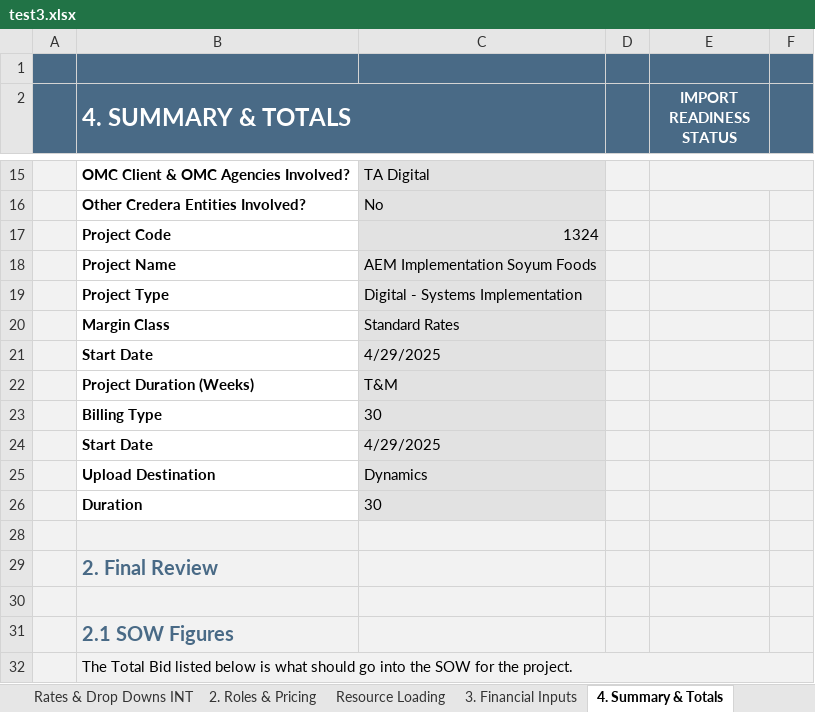
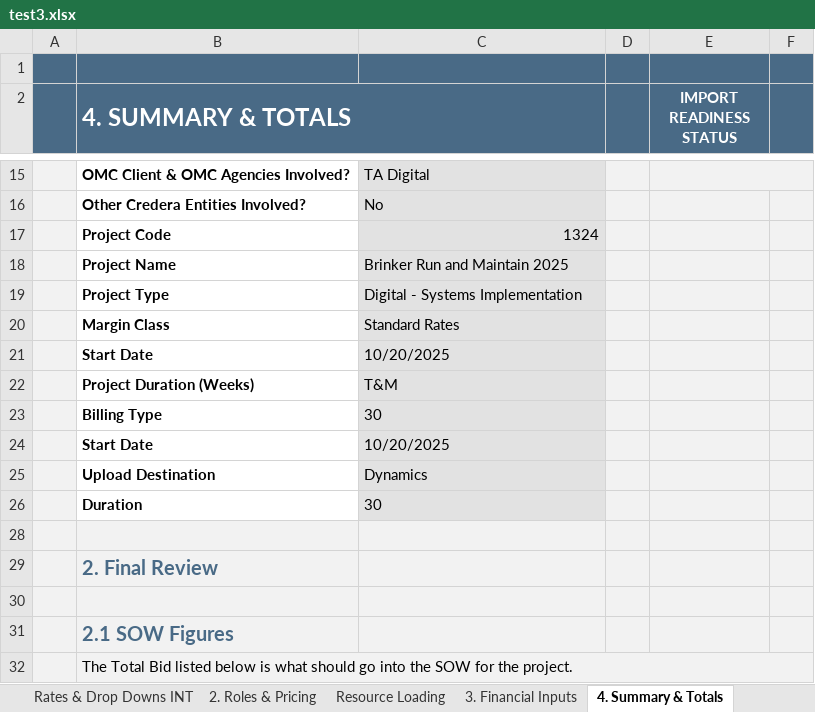
Before and after one commit to darvi-sunny/Test-Download, an Excel workbook: test3.xlsx, sheet 4. Summary & Totals, drawn as a sheet; only a part is shown, gaps mark what is left out; values as stored, in another font and other column widths than the file's, no borders; conditional formats not drawn; the diff names each change by its address in the sheet, - before the commit and + after, or states it on an @@ line.

```diff
--- a/test3.xlsx (sheet 4. Summary & Totals)
+++ b/test3.xlsx (sheet 4. Summary & Totals)
-C18: AEM Implementation Soyum Foods
+C18: Brinker Run and Maintain 2025
-C21: 4/29/2025
+C21: 10/20/2025
-C24: 4/29/2025
+C24: 10/20/2025
```
Also changed, not shown: sheet 2. Roles & Pricing, sheet Resource Loading, sheet 1. Project Inputs, sheet Optional - Scope Options Review, sheet 6. Commercial Review, sheet Optional - Scope Estimation, hidden cells.
